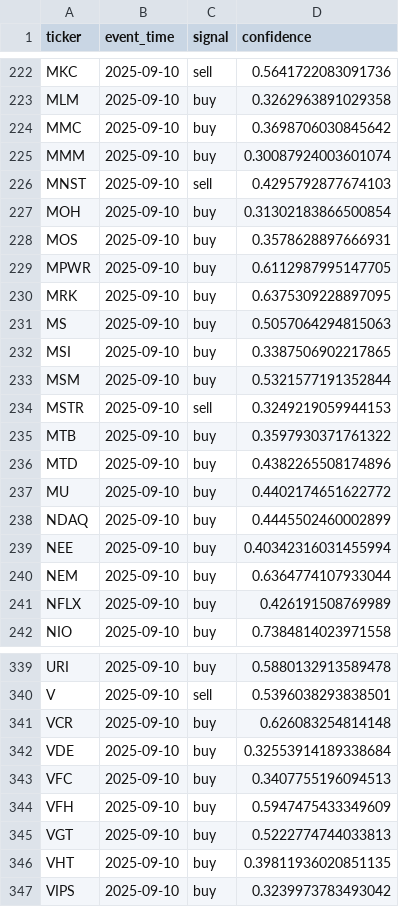
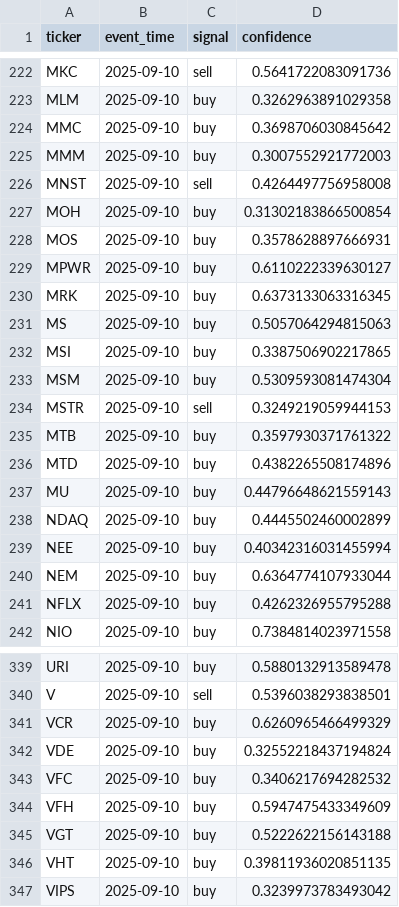
Before and after one commit to mattymaloni/ChartScanAIAutomatedTrader, a CSV file: daily_runs/2025-09-11/signals.csv, drawn as a sheet; only a part is shown, gaps mark what is left out; the diff covers the shown part only.

```diff
--- a/daily_runs/2025-09-11/signals.csv
+++ b/daily_runs/2025-09-11/signals.csv
@@ -224,11 +224,11 @@ MLM,2025-09-10,buy,0.3262963891029358
 MMC,2025-09-10,buy,0.3698706030845642
-MMM,2025-09-10,buy,0.30087924003601074
-MNST,2025-09-10,sell,0.4295792877674103
+MMM,2025-09-10,buy,0.3007552921772003
+MNST,2025-09-10,sell,0.4264497756958008
 MOH,2025-09-10,buy,0.31302183866500854
 MOS,2025-09-10,buy,0.3578628897666931
-MPWR,2025-09-10,buy,0.6112987995147705
-MRK,2025-09-10,buy,0.6375309228897095
+MPWR,2025-09-10,buy,0.6110222339630127
+MRK,2025-09-10,buy,0.6373133063316345
 MS,2025-09-10,buy,0.5057064294815063
 MSI,2025-09-10,buy,0.3387506902217865
-MSM,2025-09-10,buy,0.5321577191352844
+MSM,2025-09-10,buy,0.5309593081474304
 MSTR,2025-09-10,sell,0.3249219059944153
@@ -236,3 +236,3 @@ MTB,2025-09-10,buy,0.3597930371761322
 MTD,2025-09-10,buy,0.4382265508174896
-MU,2025-09-10,buy,0.4402174651622772
+MU,2025-09-10,buy,0.44796648621559143
 NDAQ,2025-09-10,buy,0.4445502460002899
@@ -240,3 +240,3 @@ NEE,2025-09-10,buy,0.40342316031455994
 NEM,2025-09-10,buy,0.6364774107933044
-NFLX,2025-09-10,buy,0.426191508769989
+NFLX,2025-09-10,buy,0.4262326955795288
 NIO,2025-09-10,buy,0.7384814023971558
@@ -340,7 +340,7 @@ URI,2025-09-10,buy,0.5880132913589478
 V,2025-09-10,sell,0.5396038293838501
-VCR,2025-09-10,buy,0.626083254814148
-VDE,2025-09-10,buy,0.32553914189338684
-VFC,2025-09-10,buy,0.3407755196094513
+VCR,2025-09-10,buy,0.6260965466499329
+VDE,2025-09-10,buy,0.32552218437194824
+VFC,2025-09-10,buy,0.3406217694282532
 VFH,2025-09-10,buy,0.5947475433349609
-VGT,2025-09-10,buy,0.5222774744033813
+VGT,2025-09-10,buy,0.5222622156143188
 VHT,2025-09-10,buy,0.39811936020851135
```
Also changed, not shown: 30 edited cells elsewhere in this file, daily_runs/2025-09-11/orders.csv, 1 other file.
